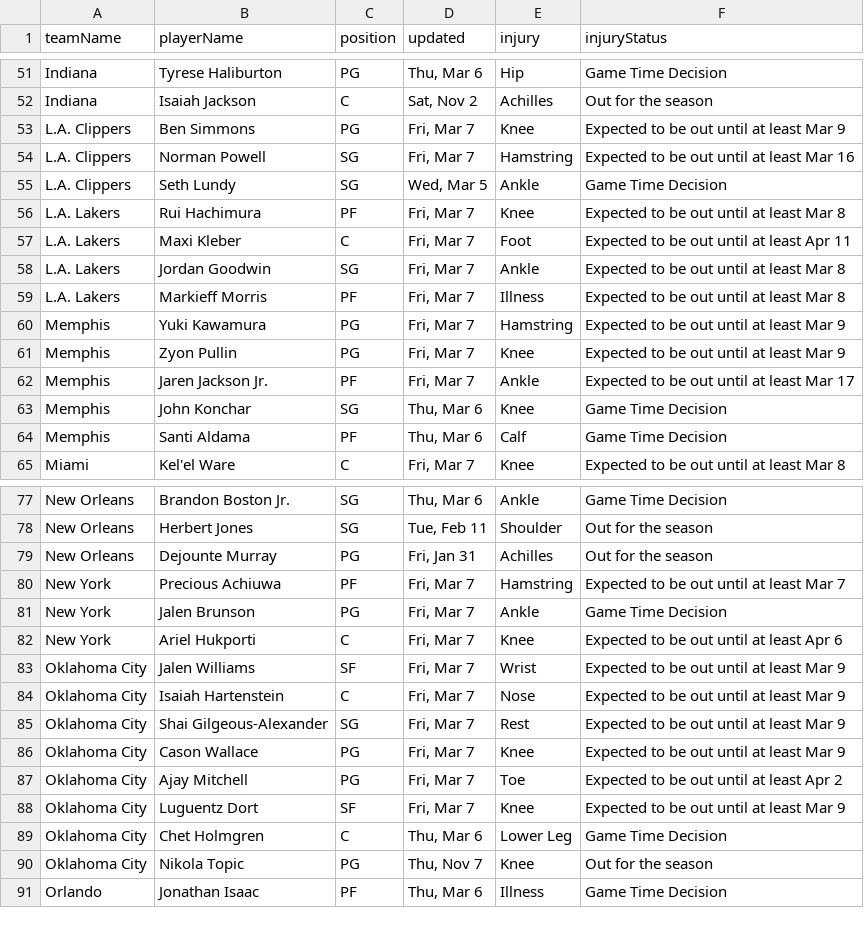
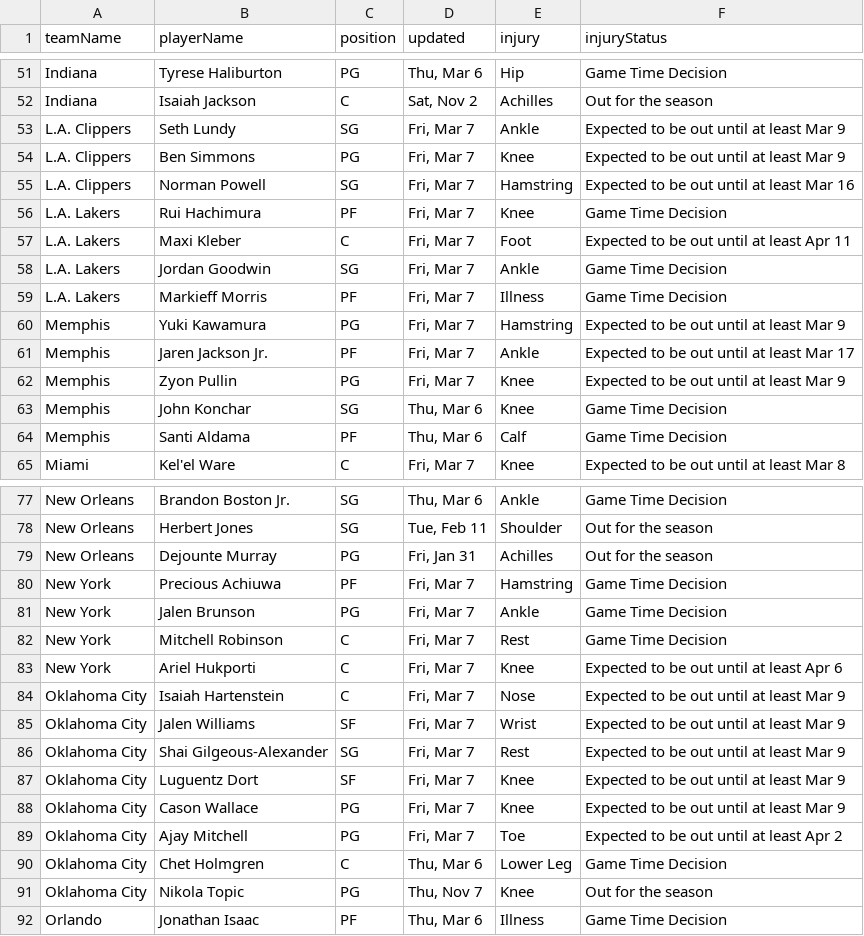
Before and after one commit to quintonfesq04/RealSports, a CSV file: NBA/nba_injury_report.csv, drawn as a sheet; only a part is shown, gaps mark what is left out; the diff covers the shown part only.

```diff
--- a/NBA/nba_injury_report.csv
+++ b/NBA/nba_injury_report.csv
@@ -52,12 +52,12 @@ Indiana,Tyrese Haliburton,PG,"Thu, Mar 6",Hip,Game Time Decision
 Indiana,Isaiah Jackson,C,"Sat, Nov 2",Achilles,Out for the season
+L.A. Clippers,Seth Lundy,SG,"Fri, Mar 7",Ankle,Expected to be out until at least Mar 9
 L.A. Clippers,Ben Simmons,PG,"Fri, Mar 7",Knee,Expected to be out until at least Mar 9
 L.A. Clippers,Norman Powell,SG,"Fri, Mar 7",Hamstring,Expected to be out until at least Mar 16
-L.A. Clippers,Seth Lundy,SG,"Wed, Mar 5",Ankle,Game Time Decision
-L.A. Lakers,Rui Hachimura,PF,"Fri, Mar 7",Knee,Expected to be out until at least Mar 8
+L.A. Lakers,Rui Hachimura,PF,"Fri, Mar 7",Knee,Game Time Decision
 L.A. Lakers,Maxi Kleber,C,"Fri, Mar 7",Foot,Expected to be out until at least Apr 11
-L.A. Lakers,Jordan Goodwin,SG,"Fri, Mar 7",Ankle,Expected to be out until at least Mar 8
-L.A. Lakers,Markieff Morris,PF,"Fri, Mar 7",Illness,Expected to be out until at least Mar 8
+L.A. Lakers,Jordan Goodwin,SG,"Fri, Mar 7",Ankle,Game Time Decision
+L.A. Lakers,Markieff Morris,PF,"Fri, Mar 7",Illness,Game Time Decision
 Memphis,Yuki Kawamura,PG,"Fri, Mar 7",Hamstring,Expected to be out until at least Mar 9
+Memphis,Jaren Jackson Jr.,PF,"Fri, Mar 7",Ankle,Expected to be out until at least Mar 17
 Memphis,Zyon Pullin,PG,"Fri, Mar 7",Knee,Expected to be out until at least Mar 9
-Memphis,Jaren Jackson Jr.,PF,"Fri, Mar 7",Ankle,Expected to be out until at least Mar 17
 Memphis,John Konchar,SG,"Thu, Mar 6",Knee,Game Time Decision
@@ -79,11 +79,12 @@ New Orleans,Herbert Jones,SG,"Tue, Feb 11",Shoulder,Out for the season
 New Orleans,Dejounte Murray,PG,"Fri, Jan 31",Achilles,Out for the season
-New York,Precious Achiuwa,PF,"Fri, Mar 7",Hamstring,Expected to be out until at least Mar 7
+New York,Precious Achiuwa,PF,"Fri, Mar 7",Hamstring,Game Time Decision
 New York,Jalen Brunson,PG,"Fri, Mar 7",Ankle,Game Time Decision
+New York,Mitchell Robinson,C,"Fri, Mar 7",Rest,Game Time Decision
 New York,Ariel Hukporti,C,"Fri, Mar 7",Knee,Expected to be out until at least Apr 6
+Oklahoma City,Isaiah Hartenstein,C,"Fri, Mar 7",Nose,Expected to be out until at least Mar 9
 Oklahoma City,Jalen Williams,SF,"Fri, Mar 7",Wrist,Expected to be out until at least Mar 9
-Oklahoma City,Isaiah Hartenstein,C,"Fri, Mar 7",Nose,Expected to be out until at least Mar 9
 Oklahoma City,Shai Gilgeous-Alexander,SG,"Fri, Mar 7",Rest,Expected to be out until at least Mar 9
+Oklahoma City,Luguentz Dort,SF,"Fri, Mar 7",Knee,Expected to be out until at least Mar 9
 Oklahoma City,Cason Wallace,PG,"Fri, Mar 7",Knee,Expected to be out until at least Mar 9
 Oklahoma City,Ajay Mitchell,PG,"Fri, Mar 7",Toe,Expected to be out until at least Apr 2
-Oklahoma City,Luguentz Dort,SF,"Fri, Mar 7",Knee,Expected to be out until at least Mar 9
 Oklahoma City,Chet Holmgren,C,"Thu, Mar 6",Lower Leg,Game Time Decision
```
Also changed, not shown: 4 moved rows and 1 edited cell elsewhere in this file, MLB/mlb_injuries.csv, NHL/nhl_injuries.csv, 5 other files.
